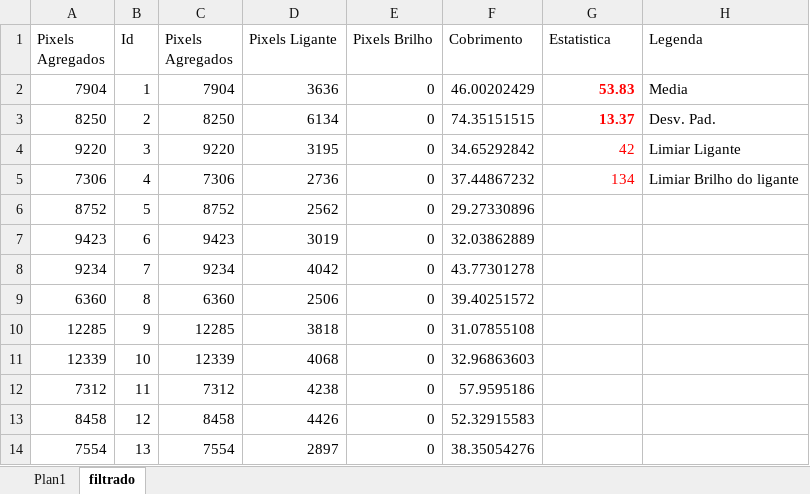
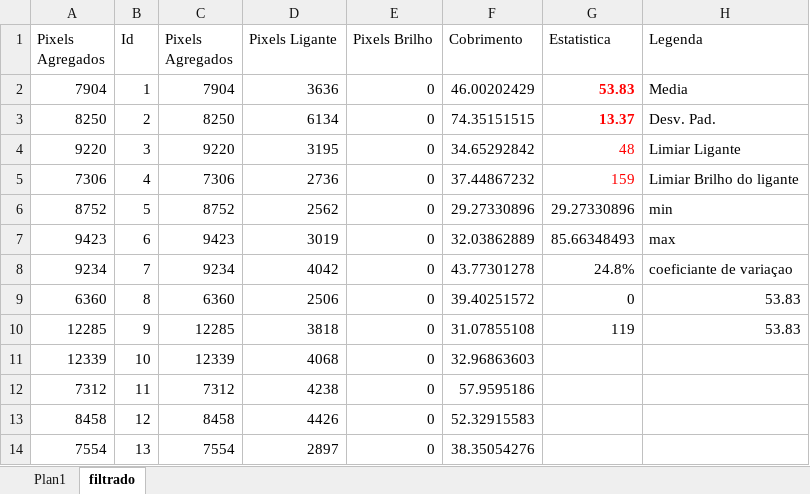
Before and after one commit to otavio04/Bituminous_adhesion_assessed_by_DIP, an Excel workbook: pyla2/tratamento_pyla2.xlsx, sheet filtrado, drawn as a sheet; only a part is shown; values as stored, in another font and other column widths than the file's, no borders; charts and pictures not drawn; the diff names each change by its address in the sheet, - before the commit and + after, or states it on an @@ line.

```diff
--- a/pyla2/tratamento_pyla2.xlsx (sheet filtrado)
+++ b/pyla2/tratamento_pyla2.xlsx (sheet filtrado)
-G4 (Estatistica): 42
+G4 (Estatistica): 48
-G5 (Estatistica): 134
+G5 (Estatistica): 159
-G6 (Estatistica): (empty)
+G6 (Estatistica): 29.27330896
-H6 (Legenda): (empty)
+H6 (Legenda): min
-G7 (Estatistica): (empty)
+G7 (Estatistica): 85.66348493
-H7 (Legenda): (empty)
+H7 (Legenda): max
-G8 (Estatistica): (empty)
+G8 (Estatistica): 24.8%
-H8 (Legenda): (empty)
+H8 (Legenda): coeficiante de variaçao
-G9 (Estatistica): (empty)
+G9 (Estatistica): 0
-H9:H10 (Legenda): (empty)
+H9:H10 (Legenda): 53.83
-G10 (Estatistica): (empty)
+G10 (Estatistica): 119
```
Also changed, not shown: charts or pictures, escoria/tratamento_escoria.xlsx, pyla1/tratamento_pyla1.xlsx.
